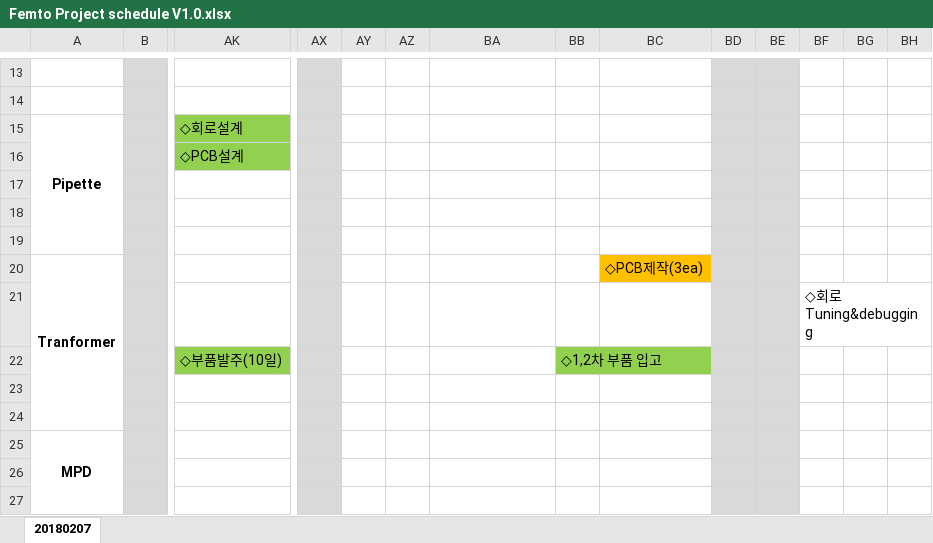
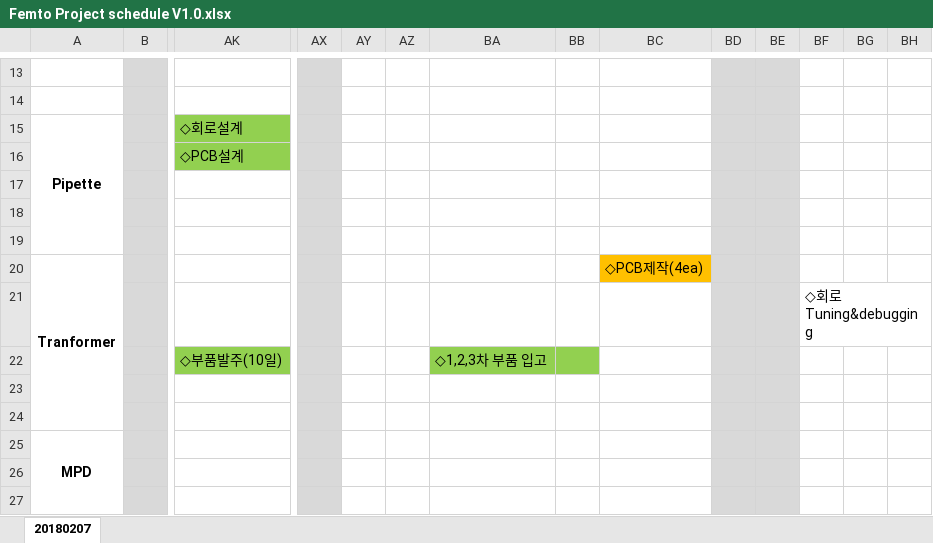
Before and after one commit to ArvidJoung/Plasma_Generator, an Excel workbook: 0_DOC/Femto Project schedule V1.0.xlsx, sheet 20180207, drawn as a sheet; only a part is shown, gaps mark what is left out; values as stored, in another font and other column widths than the file's, no borders; charts and pictures not drawn; removed rows and columns are numbered as before the commit, all else as after; rows hold the shown columns only; the diff names each change by its address in the sheet, - before the commit and + after, or states it on an @@ line.

Commit message:
[DOC] Schedule update - Trans PCB 입고

```diff
--- a/0_DOC/Femto Project schedule V1.0.xlsx (sheet 20180207)
+++ b/0_DOC/Femto Project schedule V1.0.xlsx (sheet 20180207)
-BC20: ◇PCB제작(3ea)
+BC20: ◇PCB제작(4ea)
-row 22:  |  | ◇부품발주(10일) |  |  |  |  | ◇1,2차 부품 입고
+row 22:  |  | ◇부품발주(10일) |  |  |  | ◇1,2,3차 부품 입고
```
Also changed, not shown: charts or pictures.
